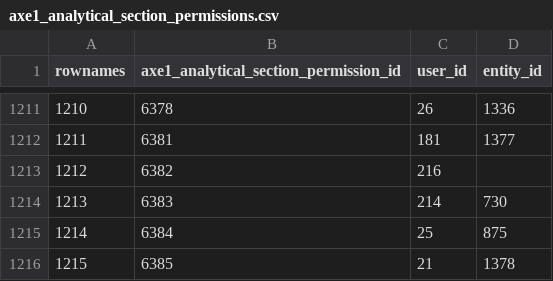
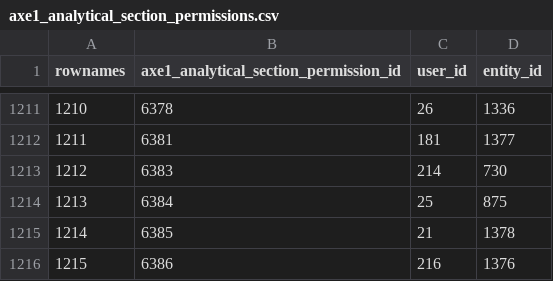
Before and after one commit to s-balandine/typology-dump, a CSV file: data/axe1_analytical_section_permissions.csv, drawn as a sheet; only a part is shown, gaps mark what is left out; removed rows and columns are numbered as before the commit, all else as after; the diff names each change by its address in the sheet, - before the commit and + after, or states it on an @@ line.

```diff
--- a/data/axe1_analytical_section_permissions.csv
+++ b/data/axe1_analytical_section_permissions.csv
-row 1213: 1212 | 6382 | 216
@@ column A (rownames) renumbered between rows 1213 and 1215 @@
+row 1216: 1215 | 6386 | 216 | 1376
```
Also changed, not shown: data/contributions.csv, data/d2session_history.csv, 3 other files.
